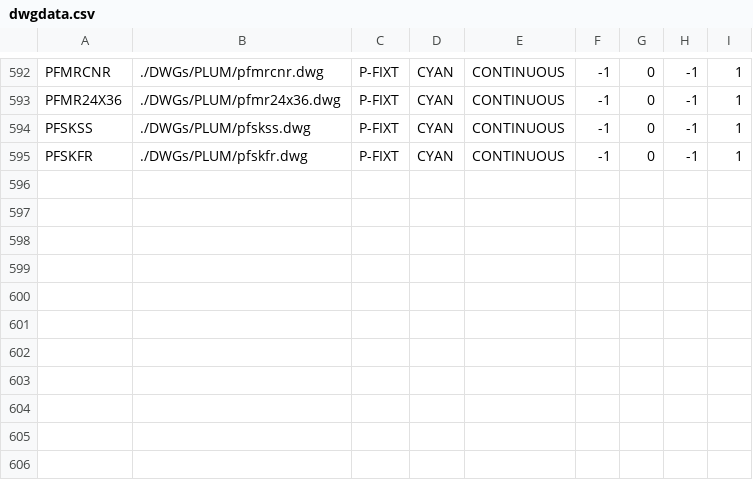
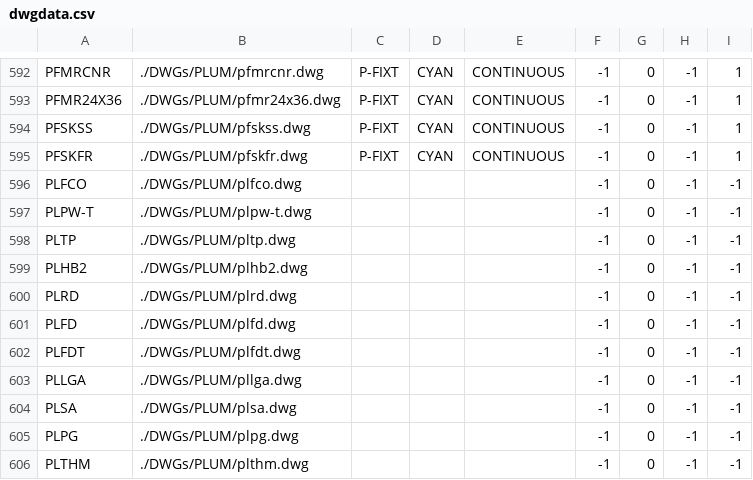
Before and after one commit to daniel-centore/cencad, a CSV file: dwgdata.csv, drawn as a sheet; only a part is shown, gaps mark what is left out.

```diff
--- a/dwgdata.csv
+++ b/dwgdata.csv
@@ -595 +595,12 @@ PFSKSS,./DWGs/PLUM/pfskss.dwg,P-FIXT,CYAN,CONTINUOUS,-1,0,-1,1
 PFSKFR,./DWGs/PLUM/pfskfr.dwg,P-FIXT,CYAN,CONTINUOUS,-1,0,-1,1
+PLFCO,./DWGs/PLUM/plfco.dwg,,,,-1,0,-1,-1
+PLPW-T,./DWGs/PLUM/plpw-t.dwg,,,,-1,0,-1,-1
+PLTP,./DWGs/PLUM/pltp.dwg,,,,-1,0,-1,-1
+PLHB2,./DWGs/PLUM/plhb2.dwg,,,,-1,0,-1,-1
+PLRD,./DWGs/PLUM/plrd.dwg,,,,-1,0,-1,-1
+PLFD,./DWGs/PLUM/plfd.dwg,,,,-1,0,-1,-1
+PLFDT,./DWGs/PLUM/plfdt.dwg,,,,-1,0,-1,-1
+PLLGA,./DWGs/PLUM/pllga.dwg,,,,-1,0,-1,-1
+PLSA,./DWGs/PLUM/plsa.dwg,,,,-1,0,-1,-1
+PLPG,./DWGs/PLUM/plpg.dwg,,,,-1,0,-1,-1
+PLTHM,./DWGs/PLUM/plthm.dwg,,,,-1,0,-1,-1
```
Also changed, not shown: 9 other files.
